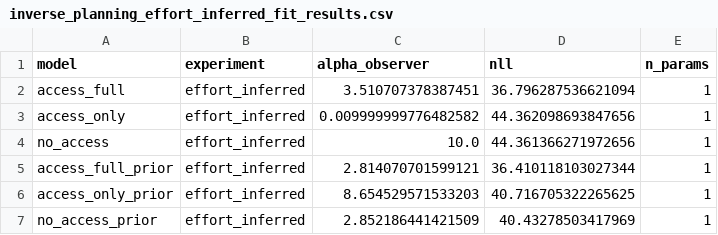
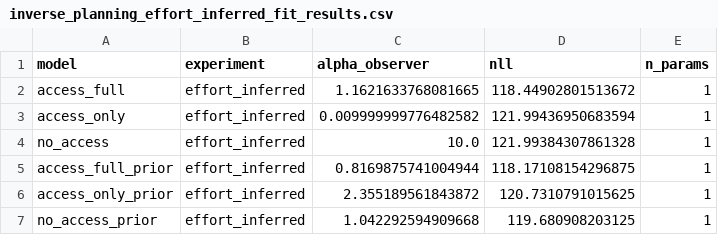
Before and after one commit to aliciamchen/sip, a CSV file: model/outputs/inverse_planning_effort_inferred_fit_results.csv, drawn as a sheet.

```diff
--- a/model/outputs/inverse_planning_effort_inferred_fit_results.csv
+++ b/model/outputs/inverse_planning_effort_inferred_fit_results.csv
@@ -1,7 +1,7 @@
 model,experiment,alpha_observer,nll,n_params
-access_full,effort_inferred,3.510707378387451,36.796287536621094,1
-access_only,effort_inferred,0.009999999776482582,44.362098693847656,1
-no_access,effort_inferred,10.0,44.361366271972656,1
-access_full_prior,effort_inferred,2.814070701599121,36.410118103027344,1
-access_only_prior,effort_inferred,8.654529571533203,40.716705322265625,1
-no_access_prior,effort_inferred,2.852186441421509,40.43278503417969,1
+access_full,effort_inferred,1.1621633768081665,118.44902801513672,1
+access_only,effort_inferred,0.009999999776482582,121.99436950683594,1
+no_access,effort_inferred,10.0,121.99384307861328,1
+access_full_prior,effort_inferred,0.8169875741004944,118.17108154296875,1
+access_only_prior,effort_inferred,2.355189561843872,120.7310791015625,1
+no_access_prior,effort_inferred,1.042292594909668,119.680908203125,1
```
Also changed, not shown: data/inv_plan_effort_inferred/exit_survey.csv, model/outputs/cv_loso_inv_plan_effort_inferred_preds_summary.csv, 8 other files.
